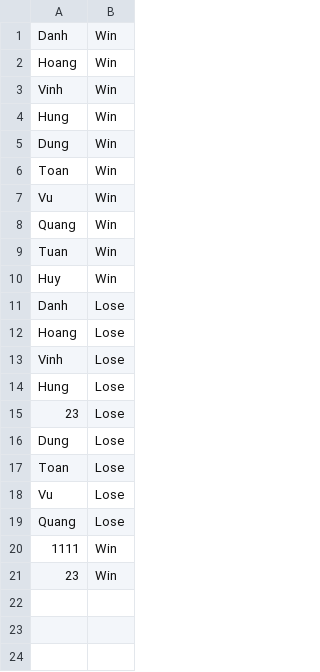
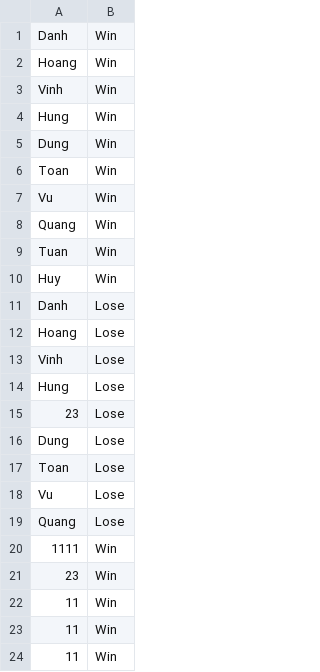
Before and after one commit to HuyHoang04/Caro-pygame, a CSV file: Game/Play/leaderboard.csv, drawn as a sheet; the diff names each change by its address in the sheet, - before the commit and + after, or states it on an @@ line.

```diff
--- a/Game/Play/leaderboard.csv
+++ b/Game/Play/leaderboard.csv
+row 22: 11 | Win
+row 23: 11 | Win
+row 24: 11 | Win
```
Also changed, not shown: 3 other files.
